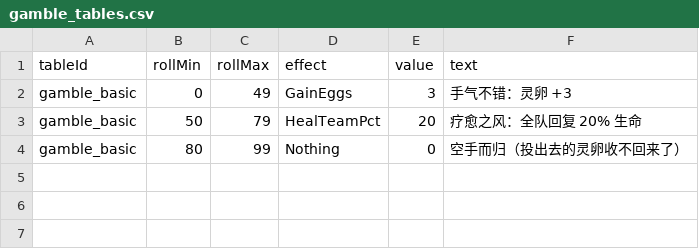
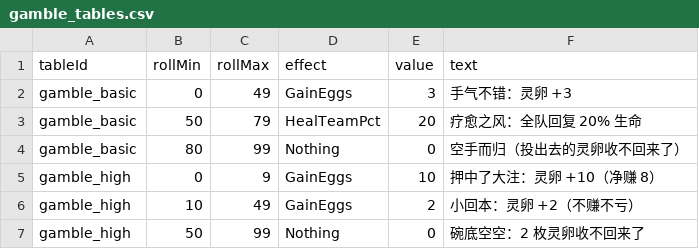
Before and after one commit to ZZYX8Ar/WanXiang, a CSV file: Assets/Resources/Data/gamble_tables.csv, drawn as a sheet.

```diff
--- a/Assets/Resources/Data/gamble_tables.csv
+++ b/Assets/Resources/Data/gamble_tables.csv
@@ -4 +4,4 @@ gamble_basic,50,79,HealTeamPct,20,疗愈之风：全队回复 20% 生命
 gamble_basic,80,99,Nothing,0,空手而归（投出去的灵卵收不回来了）
+gamble_high,0,9,GainEggs,10,押中了大注：灵卵 +10（净赚 8）
+gamble_high,10,49,GainEggs,2,小回本：灵卵 +2（不赚不亏）
+gamble_high,50,99,Nothing,0,碗底空空：2 枚灵卵收不回来了
```
Also changed, not shown: 1 other file.
